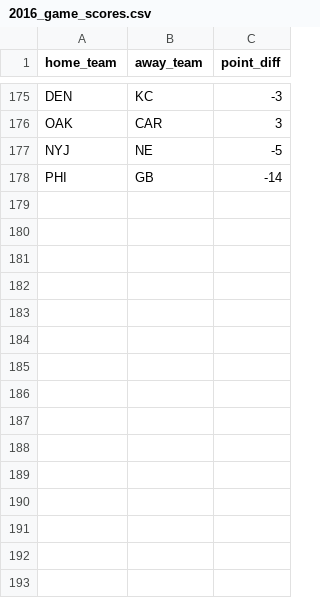
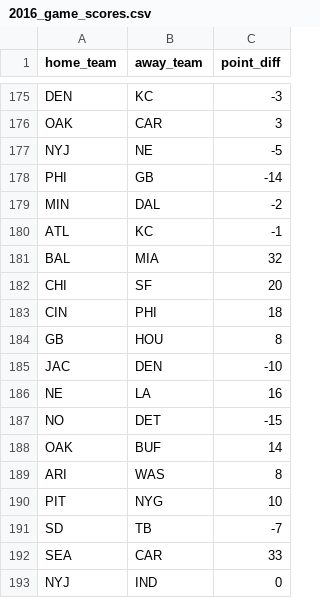
Before and after one commit to austinschleder/zmap, a CSV file: app/static/2016_game_scores.csv, drawn as a sheet; only a part is shown, gaps mark what is left out.

```diff
--- a/app/static/2016_game_scores.csv
+++ b/app/static/2016_game_scores.csv
@@ -178 +178,16 @@ NYJ,NE,-5
 PHI,GB,-14
+MIN,DAL,-2
+ATL,KC,-1
+BAL,MIA,32
+CHI,SF,20
+CIN,PHI,18
+GB,HOU,8
+JAC,DEN,-10
+NE,LA,16
+NO,DET,-15
+OAK,BUF,14
+ARI,WAS,8
+PIT,NYG,10
+SD,TB,-7
+SEA,CAR,33
+NYJ,IND,0
```
Also changed, not shown: app/static/kicker_scores.csv, app/static/kicker_selections.csv, 2 other files.
